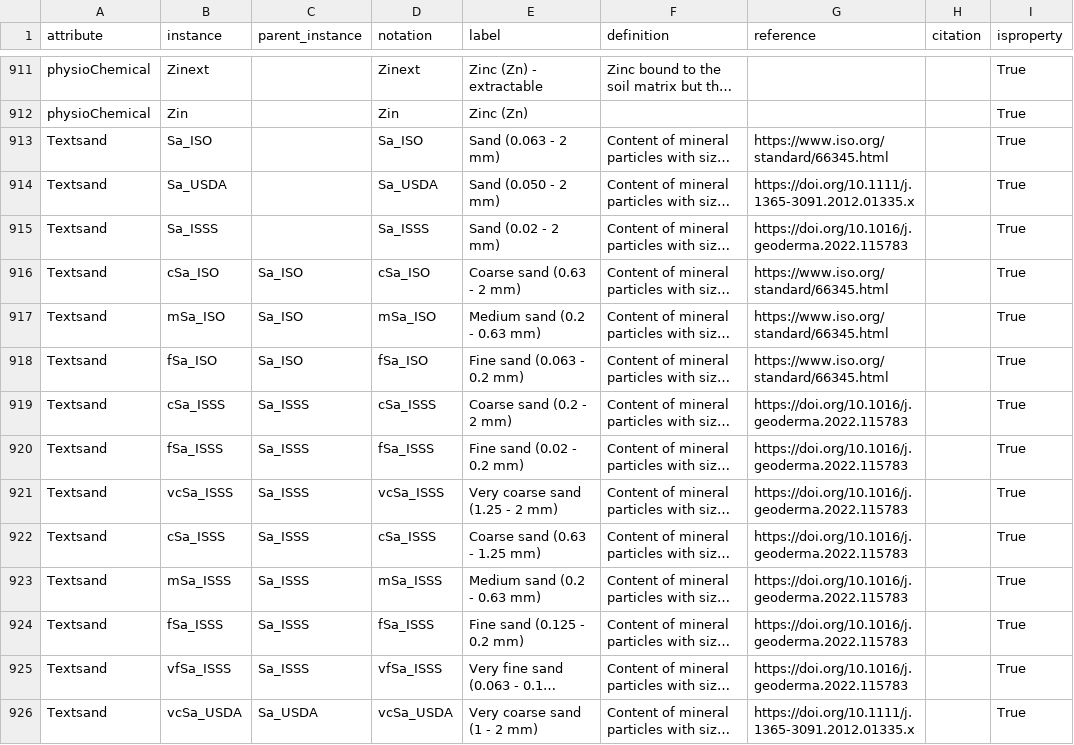
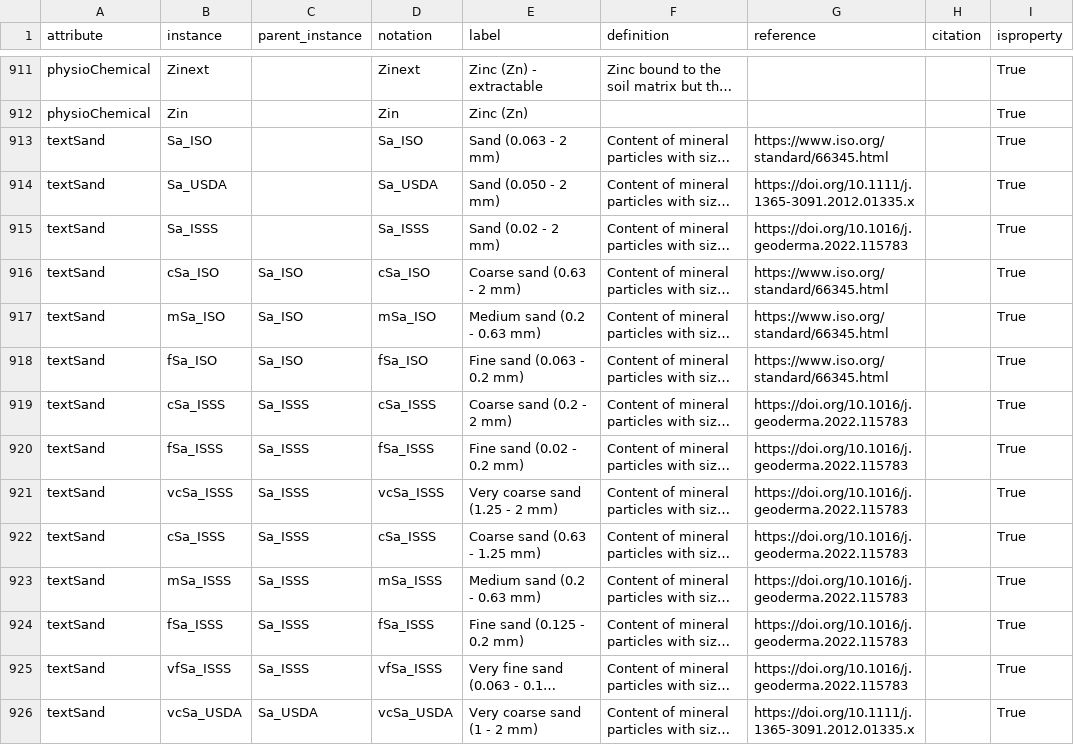
Before and after one commit to glosis-ld/glosis, a CSV file: csv_codelists/glosis_cl.csv, drawn as a sheet; only a part is shown, gaps mark what is left out; long unchanged cells end in …; the diff covers the shown part only; the diff names each change by its address in the sheet, - before the commit and + after, or states it on an @@ line.

```diff
--- a/csv_codelists/glosis_cl.csv
+++ b/csv_codelists/glosis_cl.csv
-A913:A926 (attribute): Textsand
+A913:A926 (attribute): textSand
```
Also changed, not shown: 17 edited cells elsewhere in this file, 3 other files.
